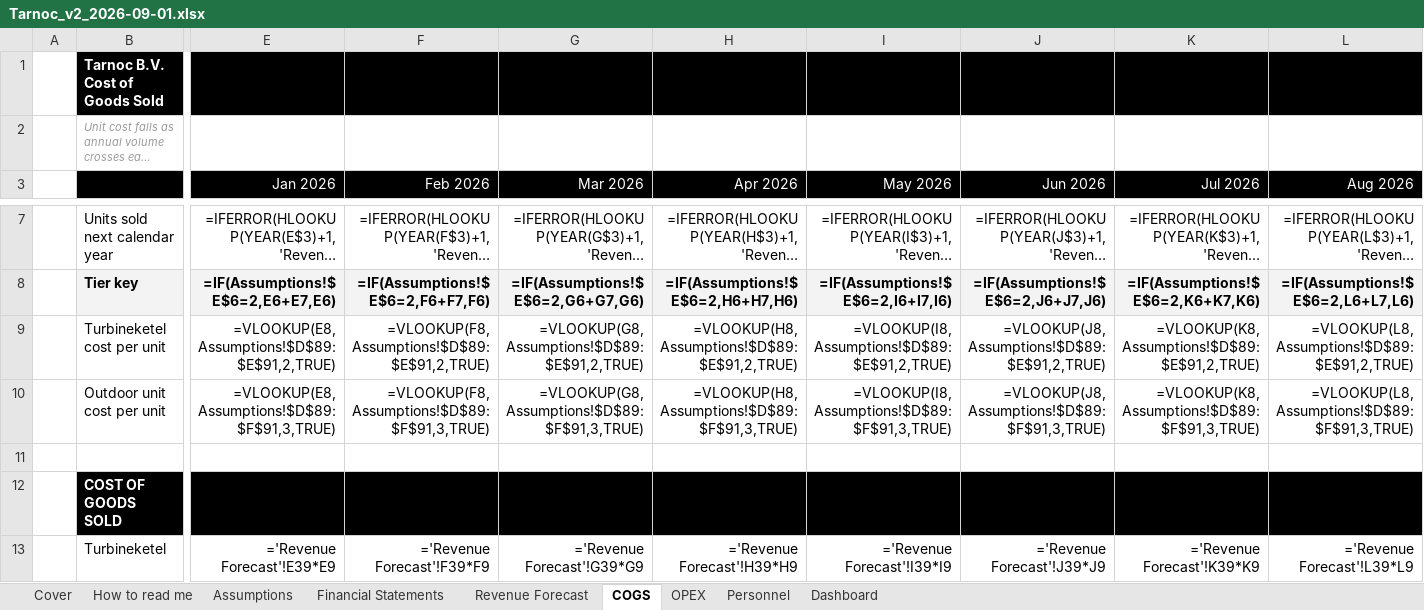
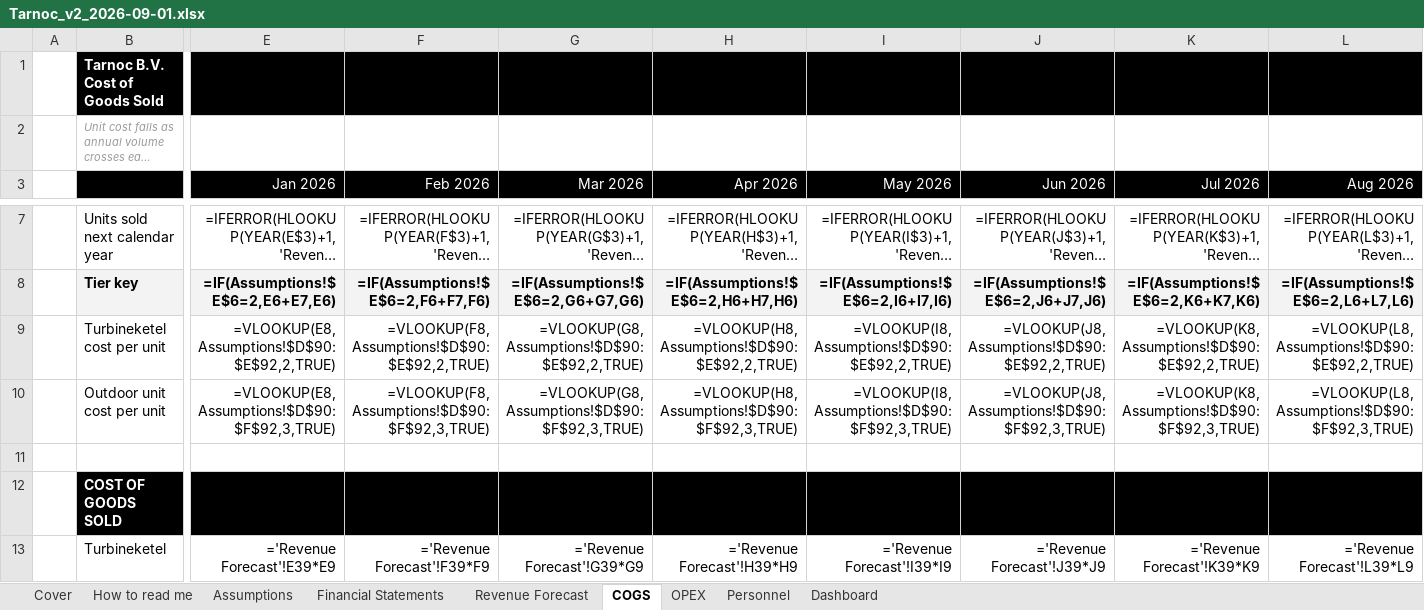
Before and after one commit to SMDevolute/financial-models, an Excel workbook: models/Tarnoc_v2_2026-09-01.xlsx, sheet COGS, drawn as a sheet; only a part is shown, gaps mark what is left out; long unchanged cells end in …; values as stored, in another font and other column widths than the file's, no borders; formulas without a stored value are shown as written; the diff covers the shown part only; the diff names each change by its address in the sheet, - before the commit and + after, or states it on an @@ line.

```diff
--- a/models/Tarnoc_v2_2026-09-01.xlsx (sheet COGS)
+++ b/models/Tarnoc_v2_2026-09-01.xlsx (sheet COGS)
-E9 (Jan 2026): =VLOOKUP(E8,Assumptions!$D$89:$E$91,2,TRUE)
+E9 (Jan 2026): =VLOOKUP(E8,Assumptions!$D$90:$E$92,2,TRUE)
-F9 (Feb 2026): =VLOOKUP(F8,Assumptions!$D$89:$E$91,2,TRUE)
+F9 (Feb 2026): =VLOOKUP(F8,Assumptions!$D$90:$E$92,2,TRUE)
-G9 (Mar 2026): =VLOOKUP(G8,Assumptions!$D$89:$E$91,2,TRUE)
+G9 (Mar 2026): =VLOOKUP(G8,Assumptions!$D$90:$E$92,2,TRUE)
-H9 (Apr 2026): =VLOOKUP(H8,Assumptions!$D$89:$E$91,2,TRUE)
+H9 (Apr 2026): =VLOOKUP(H8,Assumptions!$D$90:$E$92,2,TRUE)
-I9 (May 2026): =VLOOKUP(I8,Assumptions!$D$89:$E$91,2,TRUE)
+I9 (May 2026): =VLOOKUP(I8,Assumptions!$D$90:$E$92,2,TRUE)
-J9 (Jun 2026): =VLOOKUP(J8,Assumptions!$D$89:$E$91,2,TRUE)
+J9 (Jun 2026): =VLOOKUP(J8,Assumptions!$D$90:$E$92,2,TRUE)
-K9 (Jul 2026): =VLOOKUP(K8,Assumptions!$D$89:$E$91,2,TRUE)
+K9 (Jul 2026): =VLOOKUP(K8,Assumptions!$D$90:$E$92,2,TRUE)
-L9 (Aug 2026): =VLOOKUP(L8,Assumptions!$D$89:$E$91,2,TRUE)
+L9 (Aug 2026): =VLOOKUP(L8,Assumptions!$D$90:$E$92,2,TRUE)
-E10 (Jan 2026): =VLOOKUP(E8,Assumptions!$D$89:$F$91,3,TRUE)
+E10 (Jan 2026): =VLOOKUP(E8,Assumptions!$D$90:$F$92,3,TRUE)
-F10 (Feb 2026): =VLOOKUP(F8,Assumptions!$D$89:$F$91,3,TRUE)
+F10 (Feb 2026): =VLOOKUP(F8,Assumptions!$D$90:$F$92,3,TRUE)
-G10 (Mar 2026): =VLOOKUP(G8,Assumptions!$D$89:$F$91,3,TRUE)
+G10 (Mar 2026): =VLOOKUP(G8,Assumptions!$D$90:$F$92,3,TRUE)
-H10 (Apr 2026): =VLOOKUP(H8,Assumptions!$D$89:$F$91,3,TRUE)
+H10 (Apr 2026): =VLOOKUP(H8,Assumptions!$D$90:$F$92,3,TRUE)
-I10 (May 2026): =VLOOKUP(I8,Assumptions!$D$89:$F$91,3,TRUE)
+I10 (May 2026): =VLOOKUP(I8,Assumptions!$D$90:$F$92,3,TRUE)
-J10 (Jun 2026): =VLOOKUP(J8,Assumptions!$D$89:$F$91,3,TRUE)
+J10 (Jun 2026): =VLOOKUP(J8,Assumptions!$D$90:$F$92,3,TRUE)
-K10 (Jul 2026): =VLOOKUP(K8,Assumptions!$D$89:$F$91,3,TRUE)
+K10 (Jul 2026): =VLOOKUP(K8,Assumptions!$D$90:$F$92,3,TRUE)
-L10 (Aug 2026): =VLOOKUP(L8,Assumptions!$D$89:$F$91,3,TRUE)
+L10 (Aug 2026): =VLOOKUP(L8,Assumptions!$D$90:$F$92,3,TRUE)
```
Also changed, not shown: 1 added row and 294 edited cells elsewhere in this sheet, sheet Personnel, sheet OPEX, sheet Financial Statements, sheet Revenue Forecast, sheet Assumptions, 2 other files.
